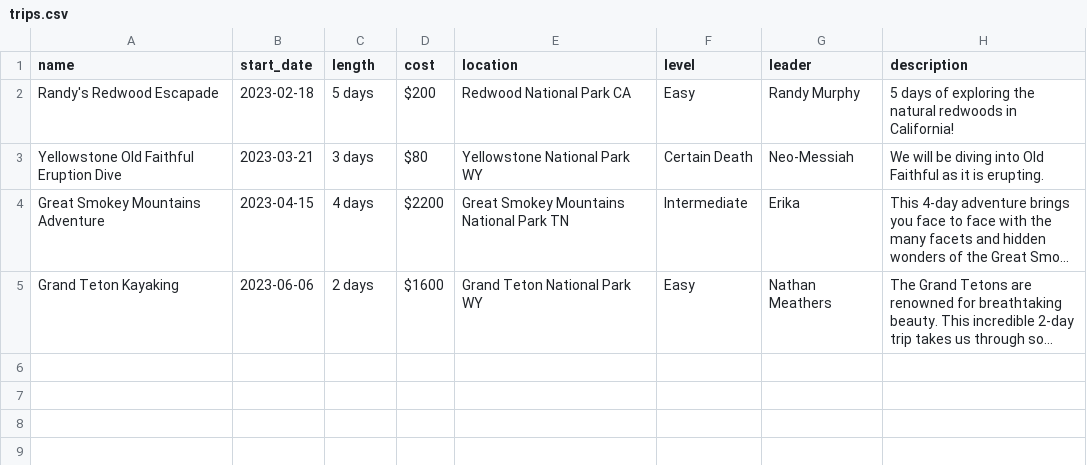
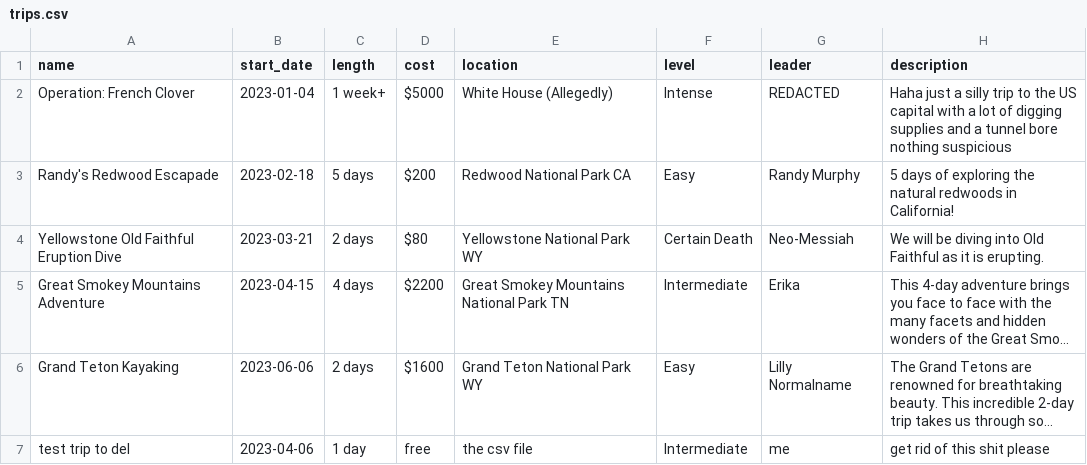
Before and after one commit to gavsimps/I211_project, a CSV file: trips.csv, drawn as a sheet; long unchanged cells end in …; addresses are those after the commit; the diff names each change by its address in the sheet, - before the commit and + after, or states it on an @@ line.

```diff
--- a/trips.csv
+++ b/trips.csv
+row 2: Operation: French Clover | 2023-01-04 | 1 week+ | $5000 | White House (Allegedly) | Intense | REDACTED | Haha just a silly trip to the US capital with a lot of digging supplies and a tunnel bore nothing suspicious
-C4 (length): 3 days
+C4 (length): 2 days
-G6 (leader): Nathan Meathers
+G6 (leader): Lilly Normalname
+row 7: test trip to del | 2023-04-06 | 1 day | free | the csv file | Intermediate | me | get rid of this shit please
```
Also changed, not shown: 4 other files.
